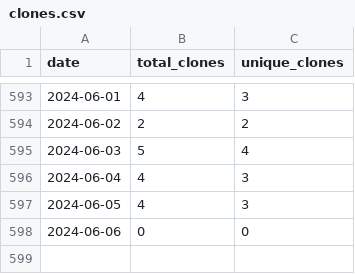
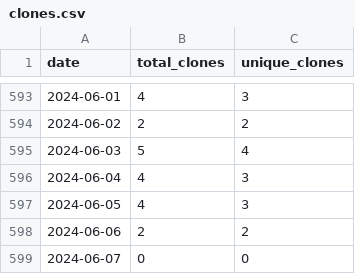
Before and after one commit to merrymitch/COMP3270, a CSV file: .traffic/clones.csv, drawn as a sheet; only a part is shown, gaps mark what is left out.

Commit message:
Updating repository traffic

```diff
--- a/.traffic/clones.csv
+++ b/.traffic/clones.csv
@@ -597,2 +597,3 @@ date,total_clones,unique_clones
 2024-06-05,4,3
-2024-06-06,0,0
+2024-06-06,2,2
+2024-06-07,0,0
```
Also changed, not shown: .traffic/views.csv, 3 other files.
